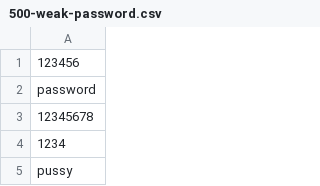
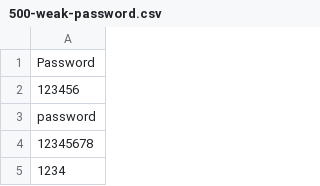
Before and after one commit to ITO1103/SecHack365_UE5, a CSV file: 500-weak-password.csv, drawn as a sheet; only a part is shown; the shorter side is filled out with more unchanged rows; the diff names each change by its address in the sheet, - before the commit and + after, or states it on an @@ line.

```diff
--- a/500-weak-password.csv
+++ b/500-weak-password.csv
+row 1: Password
```
Also changed, not shown: GenericErrorBasedPayloads.csv, 4 other files.
